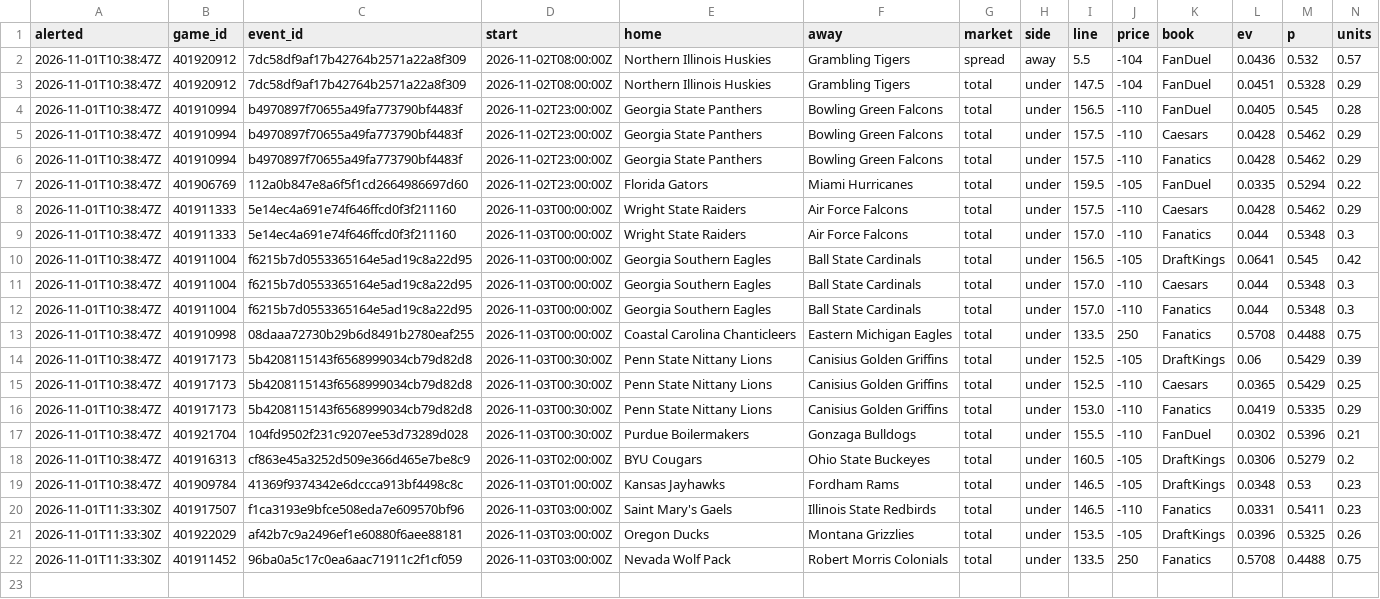
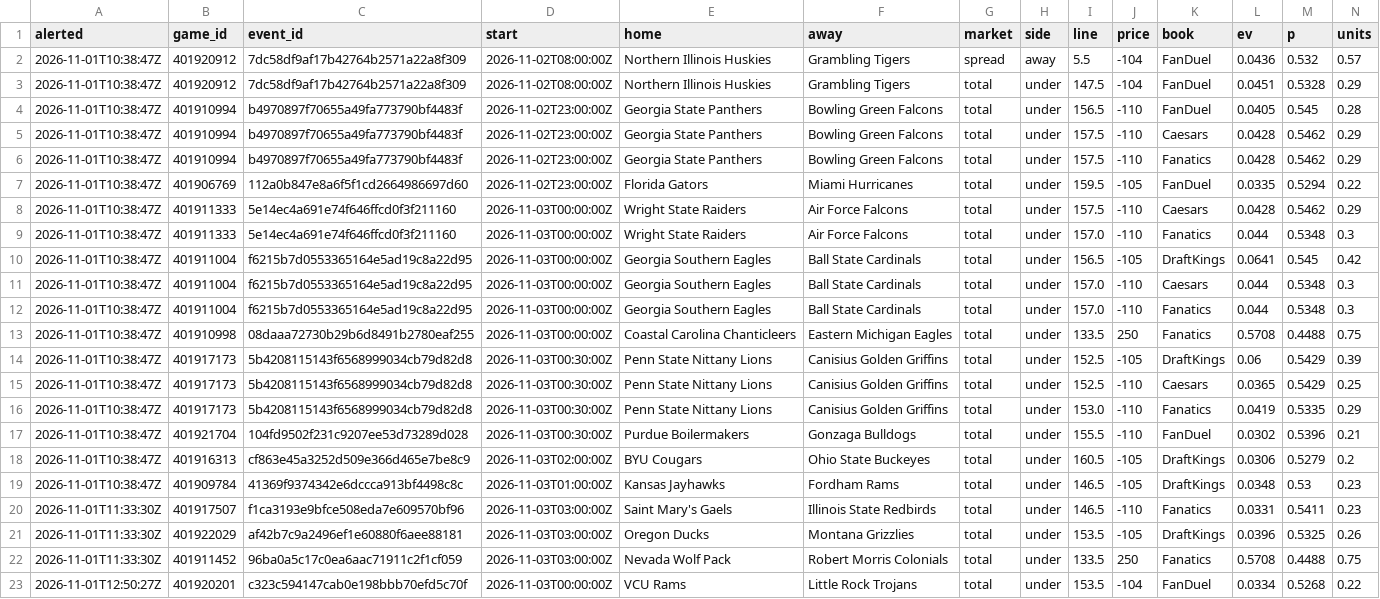
Before and after one commit to psturo77/cbb-data, a CSV file: steam/newlines.csv, drawn as a sheet; only a part is shown; rows hold the shown columns only; the diff names each change by its address in the sheet, - before the commit and + after, or states it on an @@ line.

```diff
--- a/steam/newlines.csv
+++ b/steam/newlines.csv
+row 23: 2026-11-01T12:50:27Z | 401920201 | c323c594147cab0e198bbb70efd5c70f | 2026-11-03T00:00:00Z | VCU Rams | Little Rock Trojans | total | under | 153.5 | -104 | FanDuel | 0.0334 | 0.5268 | 0.22
```
